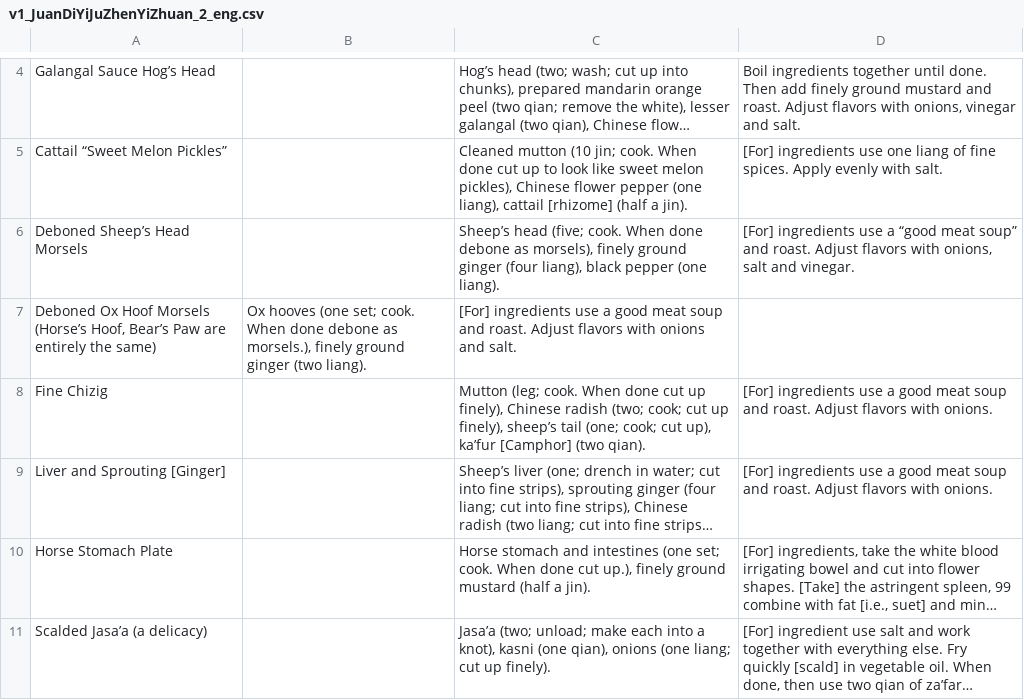
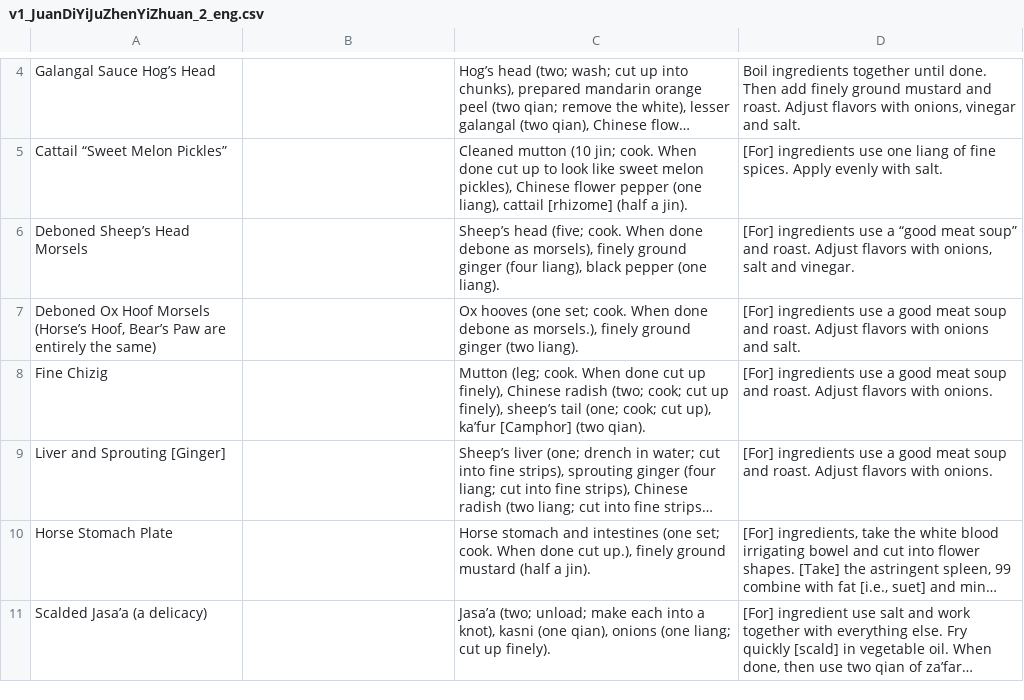
Before and after one commit to changchuntzu0618/DH405-CookingBook, a CSV file: first_clean_recipe/v1_JuanDiYiJuZhenYiZhuan_2_eng.csv, drawn as a sheet; only a part is shown, gaps mark what is left out; long unchanged cells end in …; the diff names each change by its address in the sheet, - before the commit and + after, or states it on an @@ line.

Commit message:
extract ingredients from recipes

```diff
--- a/first_clean_recipe/v1_JuanDiYiJuZhenYiZhuan_2_eng.csv
+++ b/first_clean_recipe/v1_JuanDiYiJuZhenYiZhuan_2_eng.csv
-B7: Ox hooves (one set; cook. When done debone as morsels.), finely ground ginger (two liang).
+B7: (empty)
-C7: [For] ingredients use a good meat soup and roast. Adjust flavors with onions and salt.
+C7: Ox hooves (one set; cook. When done debone as morsels.), finely ground ginger (two liang).
-D7: (empty)
+D7: [For] ingredients use a good meat soup and roast. Adjust flavors with onions and salt.
```
Also changed, not shown: 3 other files.
